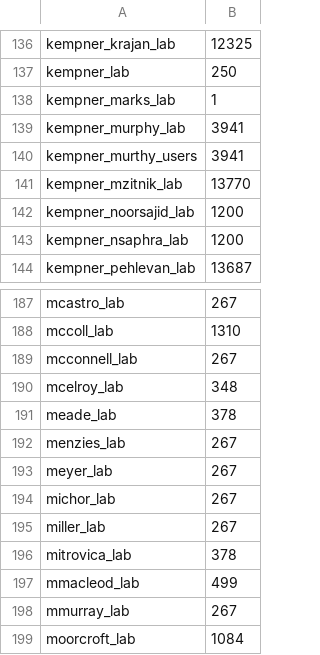
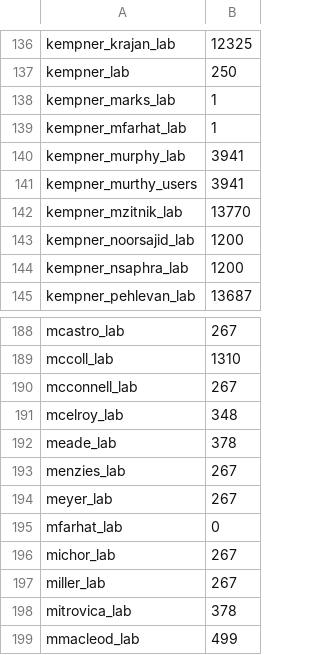
Before and after one commit to fasrc/slurm-scripts, a CSV file: fairshare/cannon/cannon-fairshare-census.csv, drawn as a sheet; only a part is shown, gaps mark what is left out; the shorter side is filled out with more unchanged rows.

Commit message:
Adding mfarhat_lab

```diff
--- a/fairshare/cannon/cannon-fairshare-census.csv
+++ b/fairshare/cannon/cannon-fairshare-census.csv
@@ -138,2 +138,3 @@ kempner_lab,250
 kempner_marks_lab,1
+kempner_mfarhat_lab,1
 kempner_murphy_lab,3941
@@ -193,2 +194,3 @@ menzies_lab,267
 meyer_lab,267
+mfarhat_lab,0
 michor_lab,267
```
